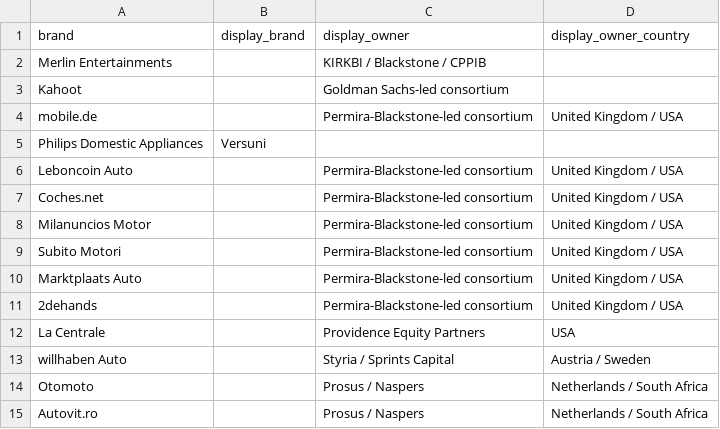
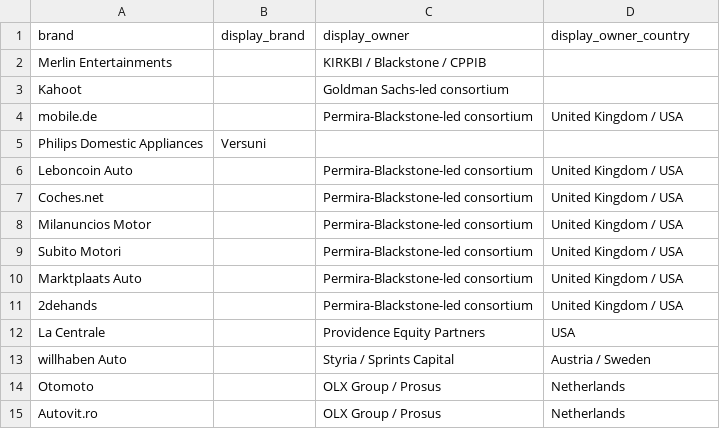
Before and after one commit to supersim123/eu-brand-transparency, a CSV file: data/readme_display_overrides.csv, drawn as a sheet.

```diff
--- a/data/readme_display_overrides.csv
+++ b/data/readme_display_overrides.csv
@@ -13,3 +13,3 @@ La Centrale,,Providence Equity Partners,USA
 willhaben Auto,,Styria / Sprints Capital,Austria / Sweden
-Otomoto,,Prosus / Naspers,Netherlands / South Africa
-Autovit.ro,,Prosus / Naspers,Netherlands / South Africa
+Otomoto,,OLX Group / Prosus,Netherlands
+Autovit.ro,,OLX Group / Prosus,Netherlands
```
Also changed, not shown: data/deals.csv, 2 other files.
